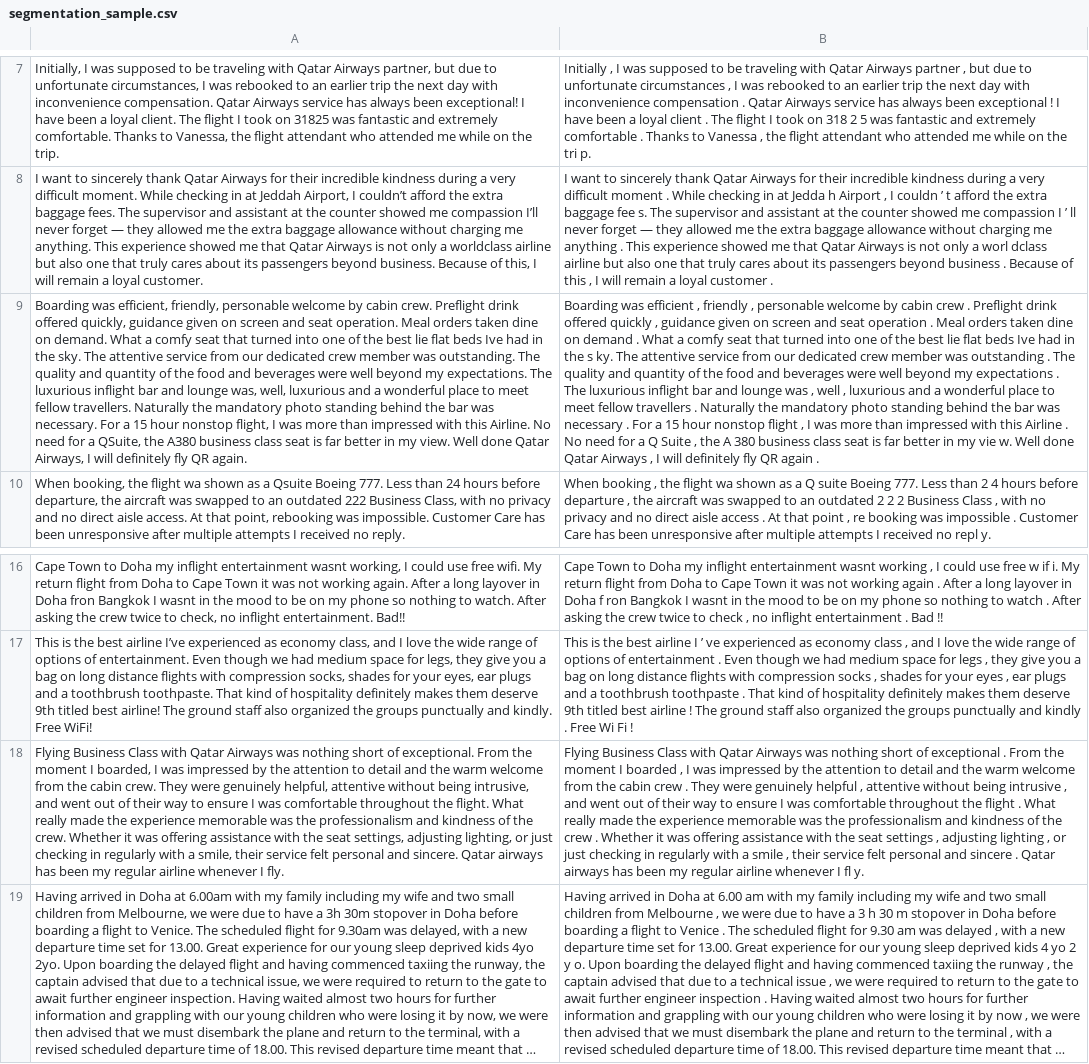
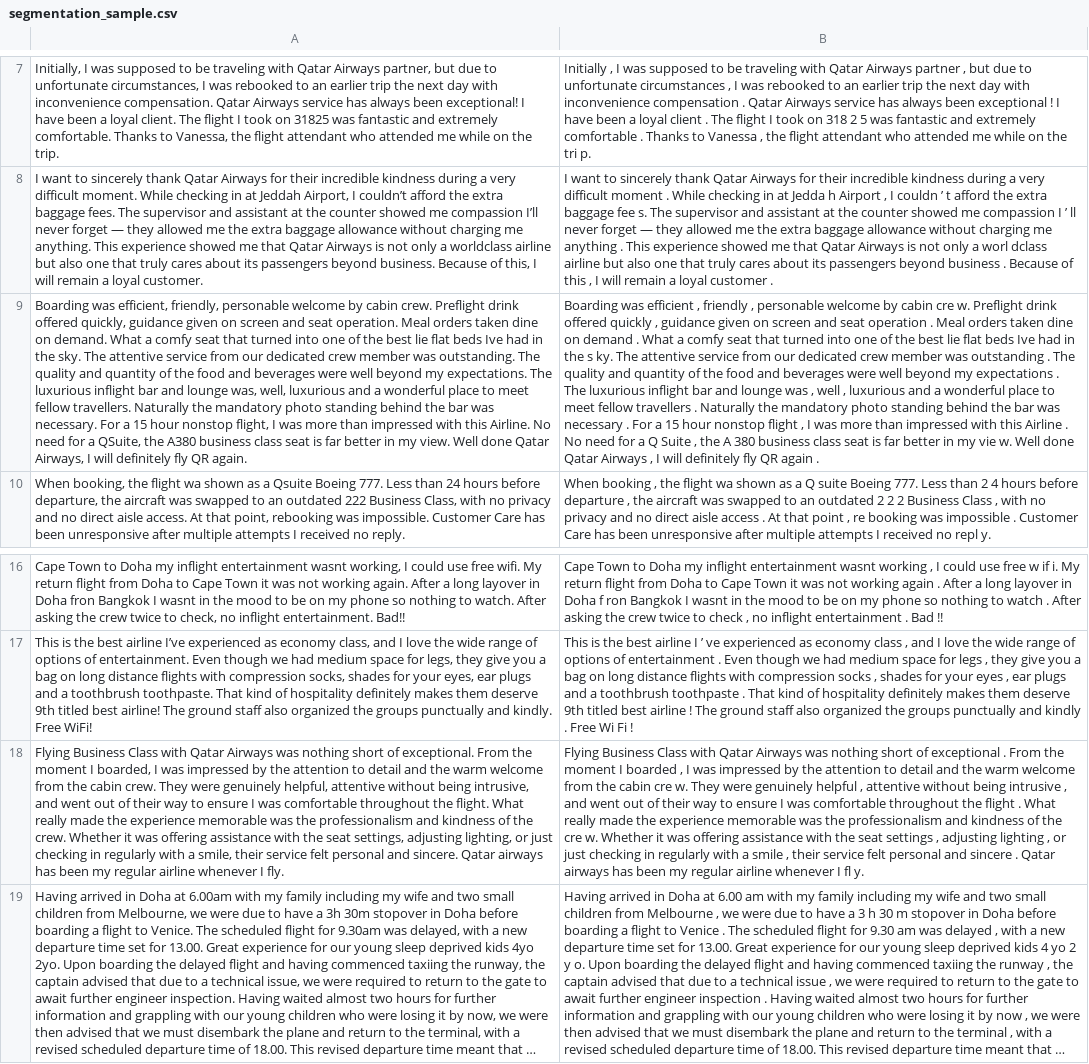
Before and after one commit to DyanelLancea/Airline-Review-Sentiement-Analysis, a CSV file: segmentation_sample.csv, drawn as a sheet; only a part is shown, gaps mark what is left out; long unchanged cells end in …; the diff names each change by its address in the sheet, - before the commit and + after, or states it on an @@ line.

Commit message:
Refactor: Word segmentation feature should now be called to use

```diff
--- a/segmentation_sample.csv
+++ b/segmentation_sample.csv
-B9: …by cabin crew . Preflight drink…
+B9: …by cabin cre w. Preflight drink…
-B18: …the cabin crew . They were genuinely helpful , attentive without being intrusive , and went out of their way to ensure I was comfortable throughout the flight . What really made the experience memorable was the professionalism and kindness of the crew . Whether it…
+B18: …the cabin cre w. They were genuinely helpful , attentive without being intrusive , and went out of their way to ensure I was comfortable throughout the flight . What really made the experience memorable was the professionalism and kindness of the cre w. Whether it…
```
Also changed, not shown: 1 other file.
